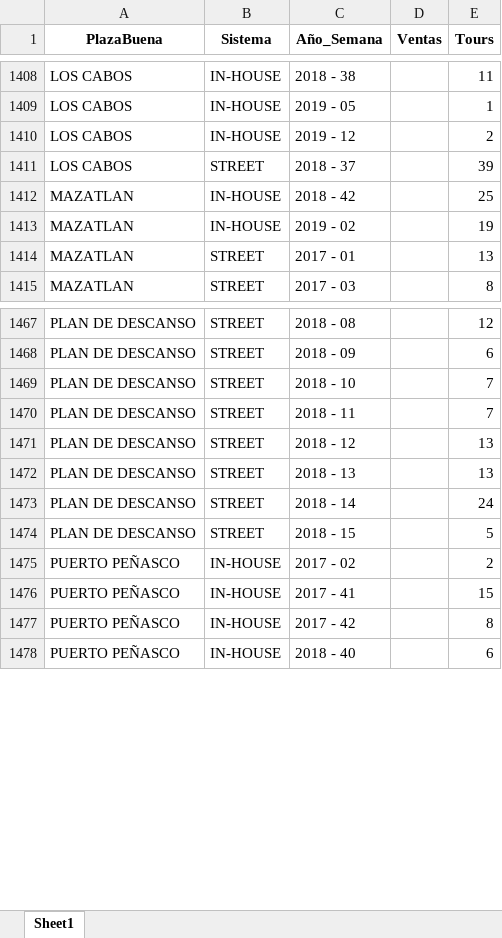
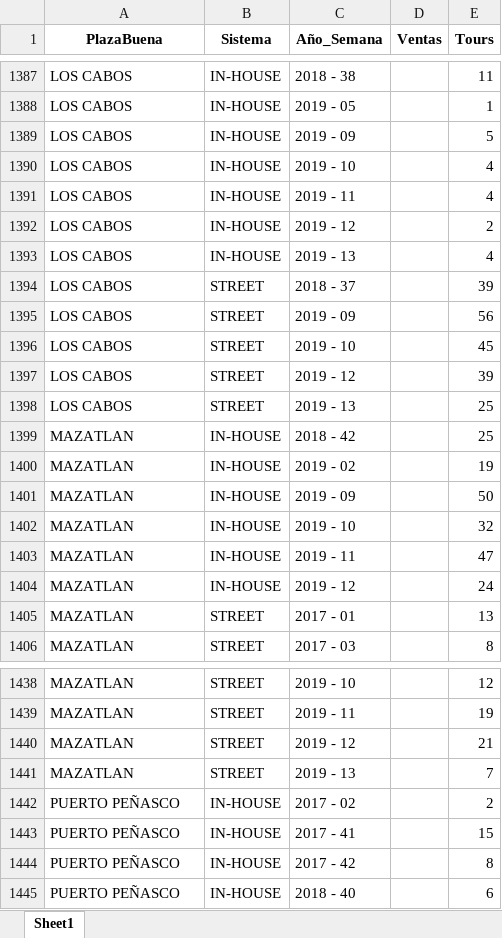
Before and after one commit to businessanalyticsGV/BaseAndreaPerformanceAmbassador, an Excel workbook: base.xlsx, sheet Sheet1, drawn as a sheet; only a part is shown, gaps mark what is left out; values as stored, in another font and other column widths than the file's, no borders; removed rows and columns are numbered as before the commit, all else as after; the diff covers the shown part only; the diff names each change by its address in the sheet, - before the commit and + after, or states it on an @@ line.

Commit message:
EXCEPTION 1 - 02 APRIL 2019: REMOVED 'PLAN DE DESCANSO'

```diff
--- a/base.xlsx (sheet Sheet1)
+++ b/base.xlsx (sheet Sheet1)
+row 1389: LOS CABOS | IN-HOUSE | 2019 - 09 |  | 5
+row 1390: LOS CABOS | IN-HOUSE | 2019 - 10 |  | 4
+row 1391: LOS CABOS | IN-HOUSE | 2019 - 11 |  | 4
+row 1393: LOS CABOS | IN-HOUSE | 2019 - 13 |  | 4
+row 1395: LOS CABOS | STREET | 2019 - 09 |  | 56
+row 1396: LOS CABOS | STREET | 2019 - 10 |  | 45
+row 1397: LOS CABOS | STREET | 2019 - 12 |  | 39
+row 1398: LOS CABOS | STREET | 2019 - 13 |  | 25
+row 1401: MAZATLAN | IN-HOUSE | 2019 - 09 |  | 50
+row 1402: MAZATLAN | IN-HOUSE | 2019 - 10 |  | 32
+row 1403: MAZATLAN | IN-HOUSE | 2019 - 11 |  | 47
+row 1404: MAZATLAN | IN-HOUSE | 2019 - 12 |  | 24
-A1438 (PlazaBuena): PLAN DE DESCANSO
+A1438 (PlazaBuena): MAZATLAN
-C1438 (Año_Semana): 2018 - 08
+C1438 (Año_Semana): 2019 - 10
-row 1468: PLAN DE DESCANSO | STREET | 2018 - 09 |  | 6
-row 1469: PLAN DE DESCANSO | STREET | 2018 - 10 |  | 7
+row 1439: MAZATLAN | STREET | 2019 - 11 |  | 19
+row 1440: MAZATLAN | STREET | 2019 - 12 |  | 21
-A1441 (PlazaBuena): PLAN DE DESCANSO
+A1441 (PlazaBuena): MAZATLAN
-C1441 (Año_Semana): 2018 - 11
+C1441 (Año_Semana): 2019 - 13
-row 1471: PLAN DE DESCANSO | STREET | 2018 - 12 |  | 13
-row 1472: PLAN DE DESCANSO | STREET | 2018 - 13 |  | 13
-row 1473: PLAN DE DESCANSO | STREET | 2018 - 14 |  | 24
-row 1474: PLAN DE DESCANSO | STREET | 2018 - 15 |  | 5
```
Also changed, not shown: 20 added rows, 46 removed rows and 30 edited cells elsewhere in this sheet, catalogoPlaza.xlsx, 3 other files.
